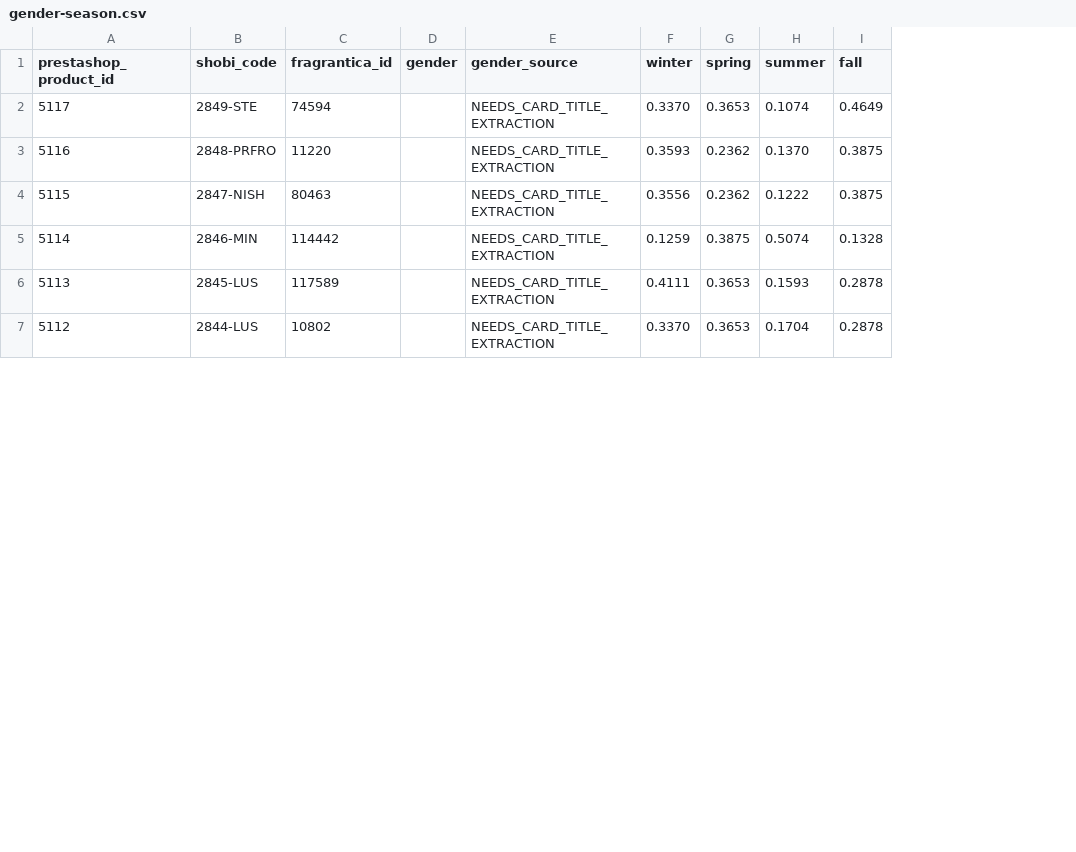
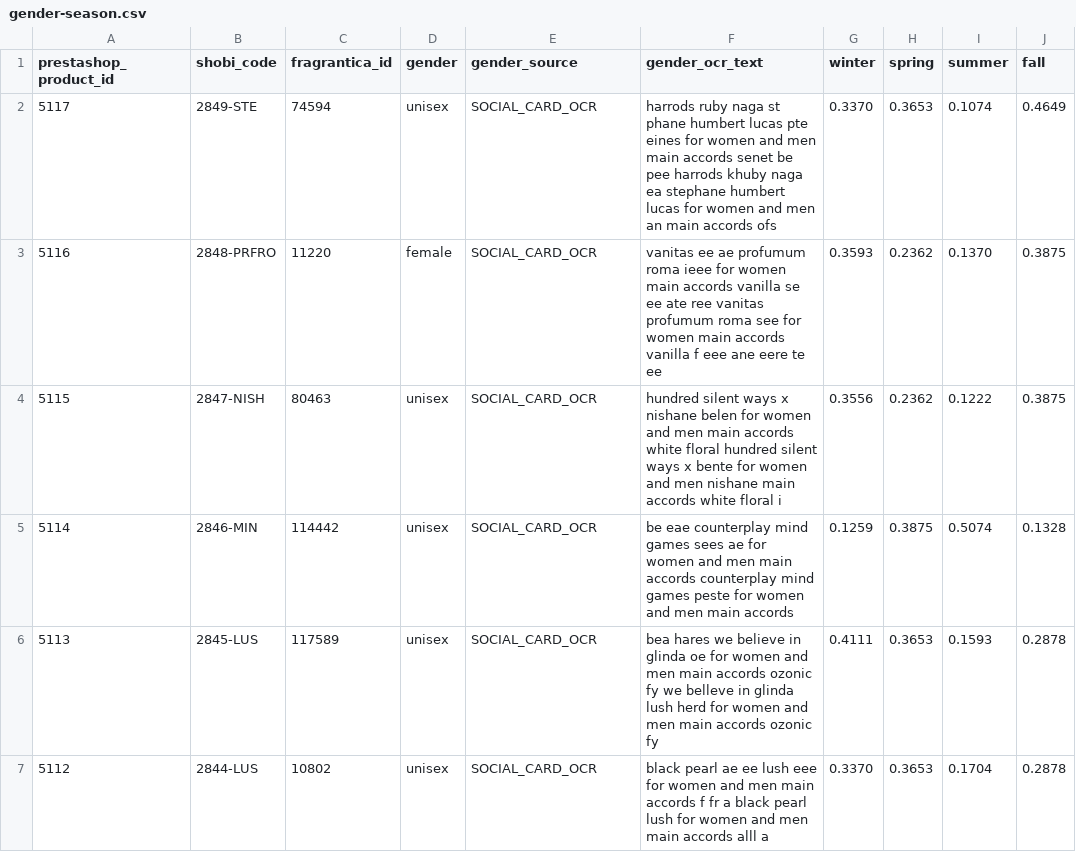
Before and after one commit to MarvvRed/Shobi_Inspiration, a CSV file: fragrantica-scraper-archive/social-cards/gender-season.csv, drawn as a sheet; only a part is shown; the diff covers the shown part only; the diff names each change by its address in the sheet, - before the commit and + after, or states it on an @@ line.

```diff
--- a/fragrantica-scraper-archive/social-cards/gender-season.csv
+++ b/fragrantica-scraper-archive/social-cards/gender-season.csv
+column F (gender_ocr_text), rows 2-7: harrods ruby naga st phane humbert lucas pte eines for women and men main accords senet be pee harrods khuby naga ea stephane humbert lucas for women and men an main accords ofs | vanitas ee ae profumum roma ieee for women main accords vanilla se ee ate ree vanitas profumum roma see for women main accords vanilla f eee ane eere te ee | hundred silent ways x nishane belen for women and men main accords white floral hundred silent ways x bente for women and men nishane main accords white floral i | be eae counterplay mind games sees ae for women and men main accords counterplay mind games peste for women and men main accords | bea hares we believe in glinda oe for women and men main accords ozonic fy we belleve in glinda lush herd for women and men main accords ozonic fy | black pearl ae ee lush eee for women and men main accords f fr a black pearl lush for women and men main accords alll a
-D2 (gender): (empty)
+D2 (gender): unisex
-E2:E7 (gender_source): NEEDS_CARD_TITLE_EXTRACTION
+E2:E7 (gender_source): SOCIAL_CARD_OCR
-D3 (gender): (empty)
+D3 (gender): female
-D4:D7 (gender): (empty)
+D4:D7 (gender): unisex
```
Also changed, not shown: 36 edited cells elsewhere in this file, 24 other files.
